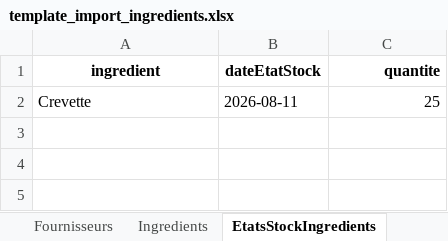
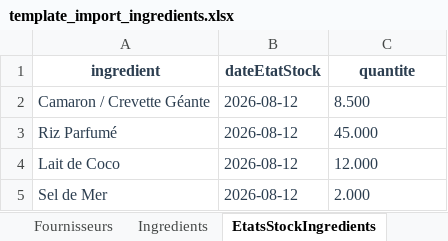
Before and after one commit to Xioandryan69/Gestion-Restaurant-Maman-Tsara-Nosy-Be, an Excel workbook: src/main/resources/static/template_exel/ingredients/template_import_ingredients.xlsx, sheet EtatsStockIngredients, drawn as a sheet; values as stored, in another font and other column widths than the file's, no borders; removed rows and columns are numbered as before the commit, all else as after; the diff names each change by its address in the sheet, - before the commit and + after, or states it on an @@ line.

```diff
--- a/src/main/resources/static/template_exel/ingredients/template_import_ingredients.xlsx (sheet EtatsStockIngredients)
+++ b/src/main/resources/static/template_exel/ingredients/template_import_ingredients.xlsx (sheet EtatsStockIngredients)
-A1:C1 text colour: black
+A1:C1 text colour: #2C3E50
-C1 alignment: right
+C1 alignment: center
-row 2: Crevette | 2026-08-11 | 25
+row 2: Camaron / Crevette Géante | 2026-08-12 | 8.500
+row 3: Riz Parfumé | 2026-08-12 | 45.000
+row 4: Lait de Coco | 2026-08-12 | 12.000
+row 5: Sel de Mer | 2026-08-12 | 2.000
```
Also changed, not shown: sheet Ingredients, sheet HistoriquesIngredients, sheet InventairesIngredients, sheet Fournisseurs, sheet CategoriesIngredients, sheet Unites, 2 more sheets, src/main/resources/static/template_exel/caisse/template_import_caisse.xlsx, src/main/resources/static/template_exel/clients/template_import_clients.xlsx, 6 other files.
